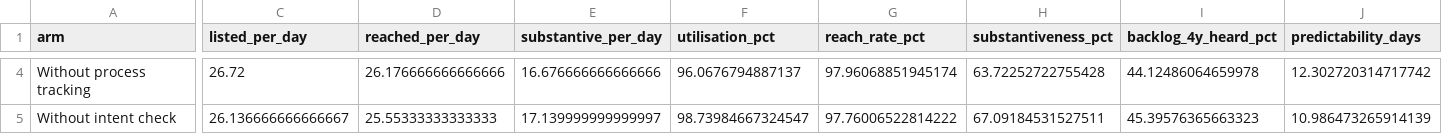
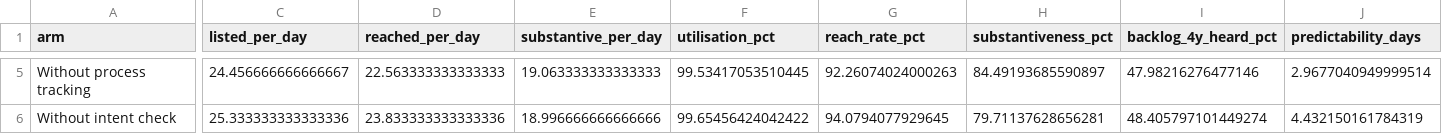
Before and after one commit to Pranav0509-stack/foss-scheduling-hackathon, a CSV file: submissions/ready-to-list/outputs/capacity_420/results.csv, drawn as a sheet; only a part is shown, gaps mark what is left out; addresses are those after the commit; the diff covers the shown part only; the diff names each change by its address in the sheet, - before the commit and + after, or states it on an @@ line.

```diff
--- a/submissions/ready-to-list/outputs/capacity_420/results.csv
+++ b/submissions/ready-to-list/outputs/capacity_420/results.csv
-C5 (listed_per_day): 26.72
+C5 (listed_per_day): 24.456666666666667
-D5 (reached_per_day): 26.176666666666666
+D5 (reached_per_day): 22.563333333333333
-E5 (substantive_per_day): 16.676666666666666
+E5 (substantive_per_day): 19.063333333333333
-F5 (utilisation_pct): 96.0676794887137
+F5 (utilisation_pct): 99.53417053510445
-G5 (reach_rate_pct): 97.96068851945174
+G5 (reach_rate_pct): 92.26074024000263
-H5 (substantiveness_pct): 63.72252722755428
+H5 (substantiveness_pct): 84.49193685590897
-I5 (backlog_4y_heard_pct): 44.12486064659978
+I5 (backlog_4y_heard_pct): 47.98216276477146
-J5 (predictability_days): 12.302720314717742
+J5 (predictability_days): 2.9677040949999514
-C6 (listed_per_day): 26.136666666666667
+C6 (listed_per_day): 25.333333333333336
-D6 (reached_per_day): 25.55333333333333
+D6 (reached_per_day): 23.833333333333336
-E6 (substantive_per_day): 17.139999999999997
+E6 (substantive_per_day): 18.996666666666666
-F6 (utilisation_pct): 98.73984667324547
+F6 (utilisation_pct): 99.65456424042422
-G6 (reach_rate_pct): 97.76006522814222
+G6 (reach_rate_pct): 94.0794077929645
-H6 (substantiveness_pct): 67.09184531527511
+H6 (substantiveness_pct): 79.71137628656281
-I6 (backlog_4y_heard_pct): 45.39576365663323
+I6 (backlog_4y_heard_pct): 48.405797101449274
-J6 (predictability_days): 10.986473265914139
+J6 (predictability_days): 4.432150161784319
```
Also changed, not shown: 1 added row and 113 edited cells elsewhere in this file, submissions/ready-to-list/outputs/capacity_420/daily.csv, submissions/ready-to-list/outputs/capacity_420/proposed_schedule.csv, 20 other files.
